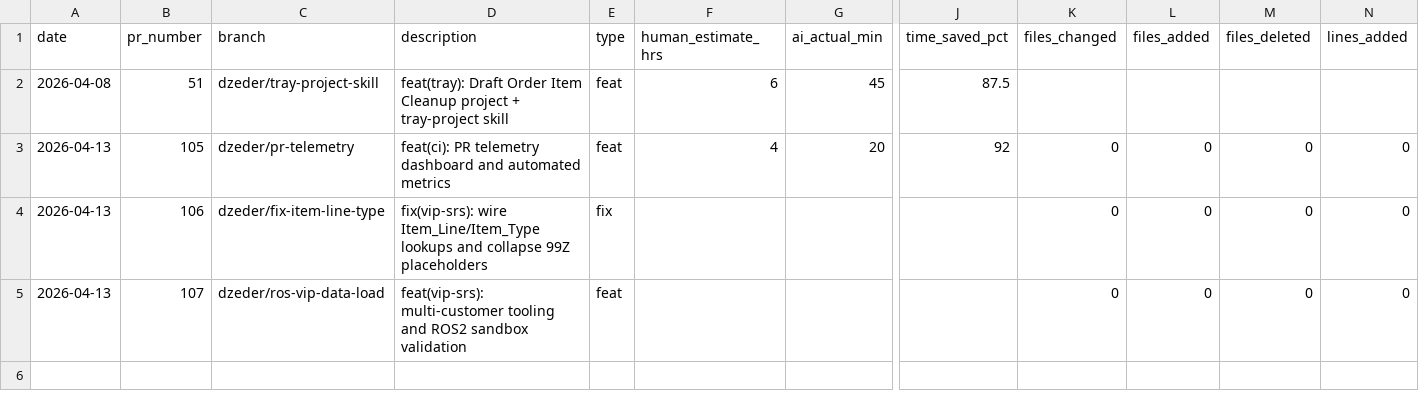
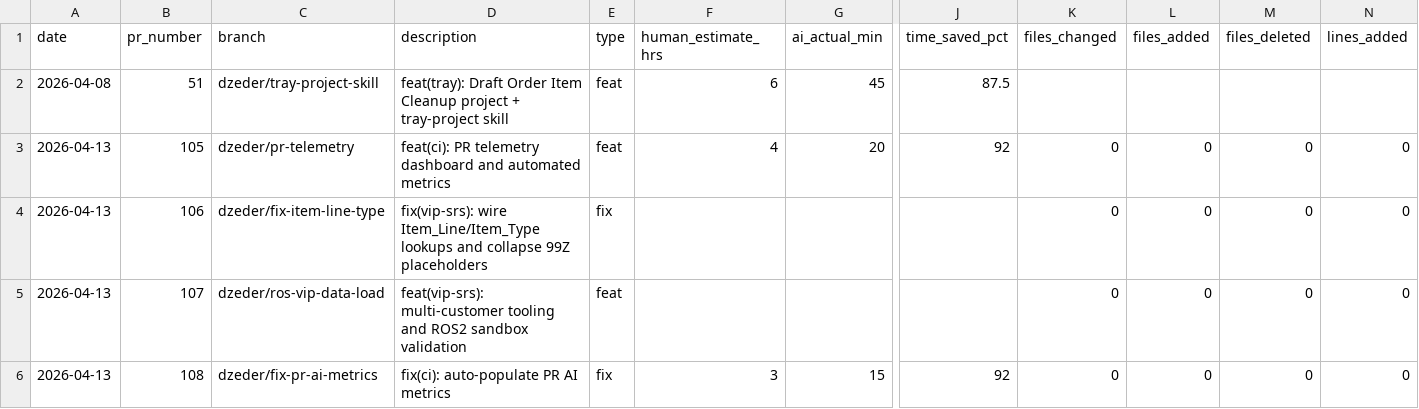
Before and after one commit to dzeder/grilling-chipmunks, a CSV file: .time-tracking/log.csv, drawn as a sheet; only a part is shown, gaps mark what is left out; rows hold the shown columns only; the diff names each change by its address in the sheet, - before the commit and + after, or states it on an @@ line.

```diff
--- a/.time-tracking/log.csv
+++ b/.time-tracking/log.csv
+row 6: 2026-04-13 | 108 | dzeder/fix-pr-ai-metrics | fix(ci): auto-populate PR AI metrics | fix | 3 | 15 | 92 | 0 | 0 | 0 | 0
```
